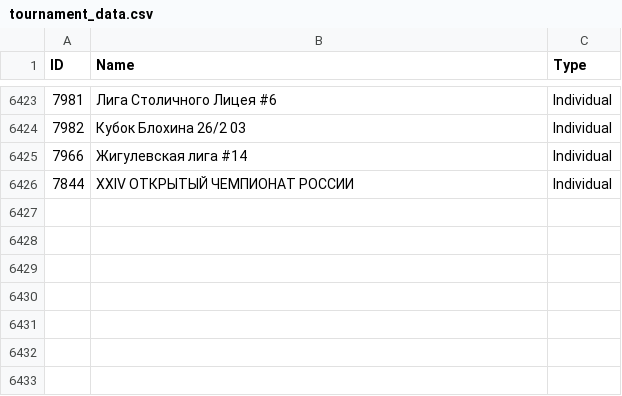
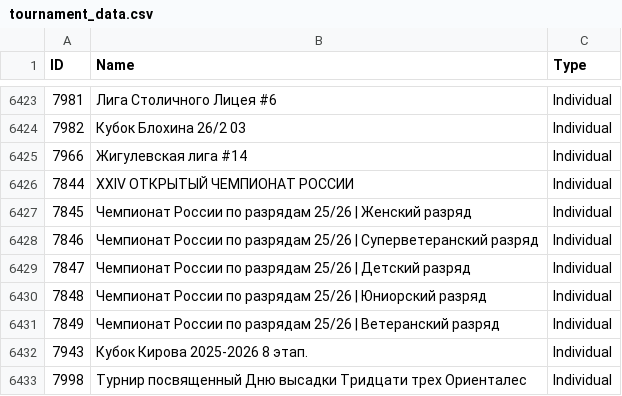
Before and after one commit to amundfylling/Scorpion-Scraper-2.0, a CSV file: data/tournament_data.csv, drawn as a sheet; only a part is shown, gaps mark what is left out.

```diff
--- a/data/tournament_data.csv
+++ b/data/tournament_data.csv
@@ -6426 +6426,8 @@ ID,Name,Type
 7844,XXIV ОТКРЫТЫЙ ЧЕМПИОНАТ РОССИИ,Individual
+7845,Чемпионат России по разрядам 25/26 | Женский разряд,Individual
+7846,Чемпионат России по разрядам 25/26 | Суперветеранский разряд,Individual
+7847,Чемпионат России по разрядам 25/26 | Детский разряд,Individual
+7848,Чемпионат России по разрядам 25/26 | Юниорский разряд,Individual
+7849,Чемпионат России по разрядам 25/26 | Ветеранский разряд,Individual
+7943,Кубок Кирова 2025-2026 8 этап.,Individual
+7998,Турнир посвященный Дню высадки Тридцати трех Ориенталес,Individual
```
Also changed, not shown: data/players_data.csv, 1 other file.
